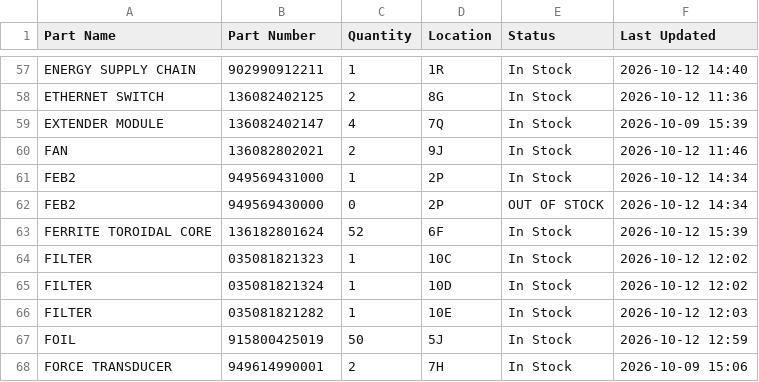
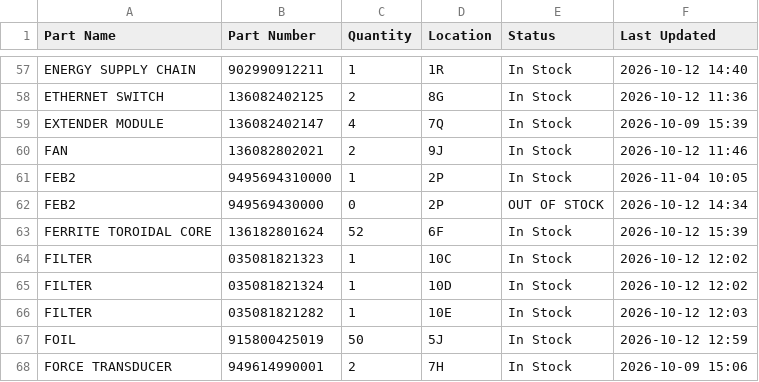
Before and after one commit to salmanaziz859-star/tms-stock, a CSV file: data.csv, drawn as a sheet; only a part is shown, gaps mark what is left out.

```diff
--- a/data.csv
+++ b/data.csv
@@ -60,3 +60,3 @@ EXTENDER MODULE,136082402147,4,7Q,In Stock,2026-10-09 15:39
 FAN,136082802021,2,9J,In Stock,2026-10-12 11:46
-FEB2,949569431000,1,2P,In Stock,2026-10-12 14:34
+FEB2,9495694310000,1,2P,In Stock,2026-11-04 10:05
 FEB2,949569430000,0,2P,OUT OF STOCK,2026-10-12 14:34
```
Also changed, not shown: 1 other file.
